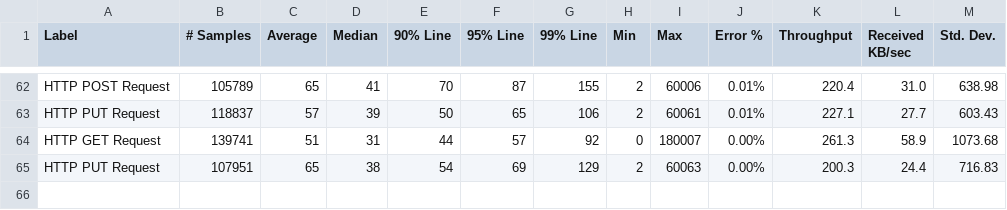
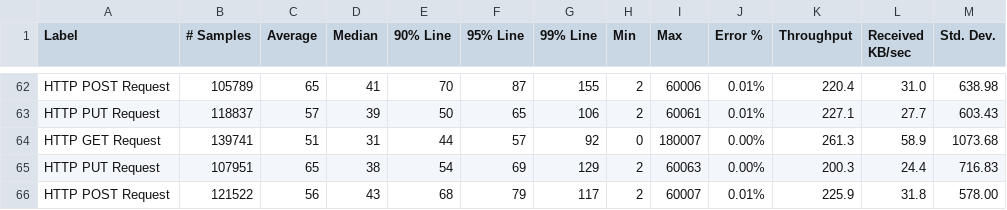
Before and after one commit to ballerina-platform/module-ballerinax-oracledb, a CSV file: load-tests/online_shop/results/summary.csv, drawn as a sheet; only a part is shown, gaps mark what is left out.

Commit message:
Update online_shop test results on Tue Apr 12 02:19:37 UTC 2022

```diff
--- a/load-tests/online_shop/results/summary.csv
+++ b/load-tests/online_shop/results/summary.csv
@@ -65 +65,2 @@ HTTP GET Request,139741,51,31,44,57,92,0,180007,0.00%,261.3,58.9,1073.68
 HTTP PUT Request,107951,65,38,54,69,129,2,60063,0.00%,200.3,24.4,716.83
+HTTP POST Request,121522,56,43,68,79,117,2,60007,0.01%,225.9,31.8,578.00
```
